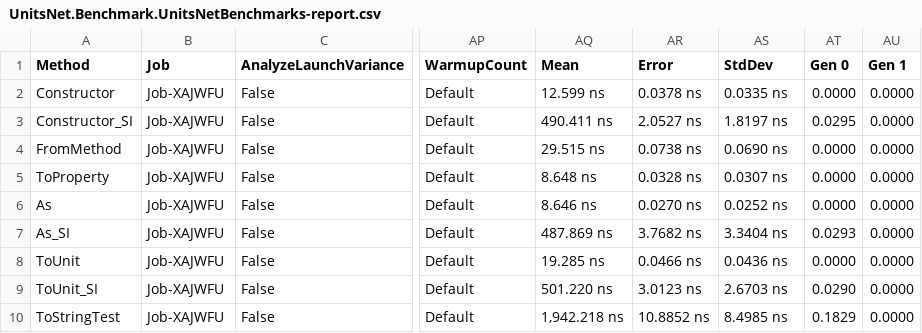
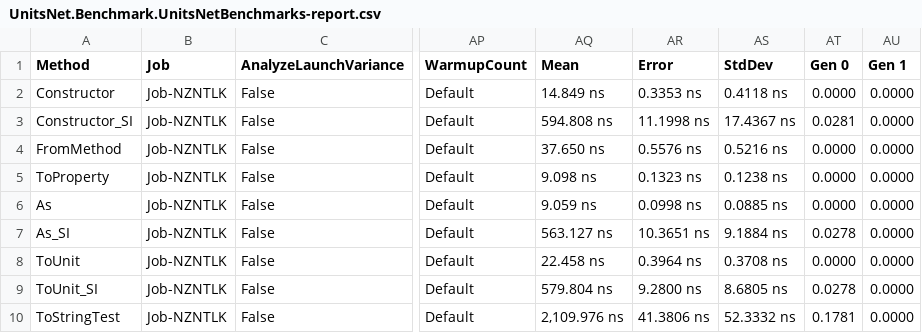
Before and after one commit to angularsen/UnitsNet, a CSV file: benchmarks/net472/results/UnitsNet.Benchmark.UnitsNetBenchmarks-report.csv, drawn as a sheet; only a part is shown, gaps mark what is left out; the diff covers the shown part only; the diff names each change by its address in the sheet, - before the commit and + after, or states it on an @@ line.

Commit message:
Automatic benchmark generation for 24e8e28bb5db3365875d1ec3815538d614028dcb

```diff
--- a/benchmarks/net472/results/UnitsNet.Benchmark.UnitsNetBenchmarks-report.csv
+++ b/benchmarks/net472/results/UnitsNet.Benchmark.UnitsNetBenchmarks-report.csv
-B2:B10 (Job): Job-XAJWFU
+B2:B10 (Job): Job-NZNTLK
-AQ2 (Mean): 12.599 ns
+AQ2 (Mean): 14.849 ns
-AR2 (Error): 0.0378 ns
+AR2 (Error): 0.3353 ns
-AS2 (StdDev): 0.0335 ns
+AS2 (StdDev): 0.4118 ns
-AQ3 (Mean): 490.411 ns
+AQ3 (Mean): 594.808 ns
-AR3 (Error): 2.0527 ns
+AR3 (Error): 11.1998 ns
-AS3 (StdDev): 1.8197 ns
+AS3 (StdDev): 17.4367 ns
-AT3 (Gen 0): 0.0295
+AT3 (Gen 0): 0.0281
-AQ4 (Mean): 29.515 ns
+AQ4 (Mean): 37.650 ns
-AR4 (Error): 0.0738 ns
+AR4 (Error): 0.5576 ns
-AS4 (StdDev): 0.0690 ns
+AS4 (StdDev): 0.5216 ns
-AQ5 (Mean): 8.648 ns
+AQ5 (Mean): 9.098 ns
-AR5 (Error): 0.0328 ns
+AR5 (Error): 0.1323 ns
-AS5 (StdDev): 0.0307 ns
+AS5 (StdDev): 0.1238 ns
-AQ6 (Mean): 8.646 ns
+AQ6 (Mean): 9.059 ns
-AR6 (Error): 0.0270 ns
+AR6 (Error): 0.0998 ns
-AS6 (StdDev): 0.0252 ns
+AS6 (StdDev): 0.0885 ns
-AQ7 (Mean): 487.869 ns
+AQ7 (Mean): 563.127 ns
-AR7 (Error): 3.7682 ns
+AR7 (Error): 10.3651 ns
-AS7 (StdDev): 3.3404 ns
+AS7 (StdDev): 9.1884 ns
-AT7 (Gen 0): 0.0293
+AT7 (Gen 0): 0.0278
-AQ8 (Mean): 19.285 ns
+AQ8 (Mean): 22.458 ns
-AR8 (Error): 0.0466 ns
+AR8 (Error): 0.3964 ns
-AS8 (StdDev): 0.0436 ns
+AS8 (StdDev): 0.3708 ns
-AQ9 (Mean): 501.220 ns
+AQ9 (Mean): 579.804 ns
-AR9 (Error): 3.0123 ns
+AR9 (Error): 9.2800 ns
-AS9 (StdDev): 2.6703 ns
+AS9 (StdDev): 8.6805 ns
-AT9 (Gen 0): 0.0290
+AT9 (Gen 0): 0.0278
-AQ10 (Mean): 1,942.218 ns
+AQ10 (Mean): 2,109.976 ns
-AR10 (Error): 10.8852 ns
+AR10 (Error): 41.3806 ns
-AS10 (StdDev): 8.4985 ns
+AS10 (StdDev): 52.3332 ns
-AT10 (Gen 0): 0.1829
+AT10 (Gen 0): 0.1781
```
Also changed, not shown: 43 edited cells elsewhere in this file, 5 other files.
